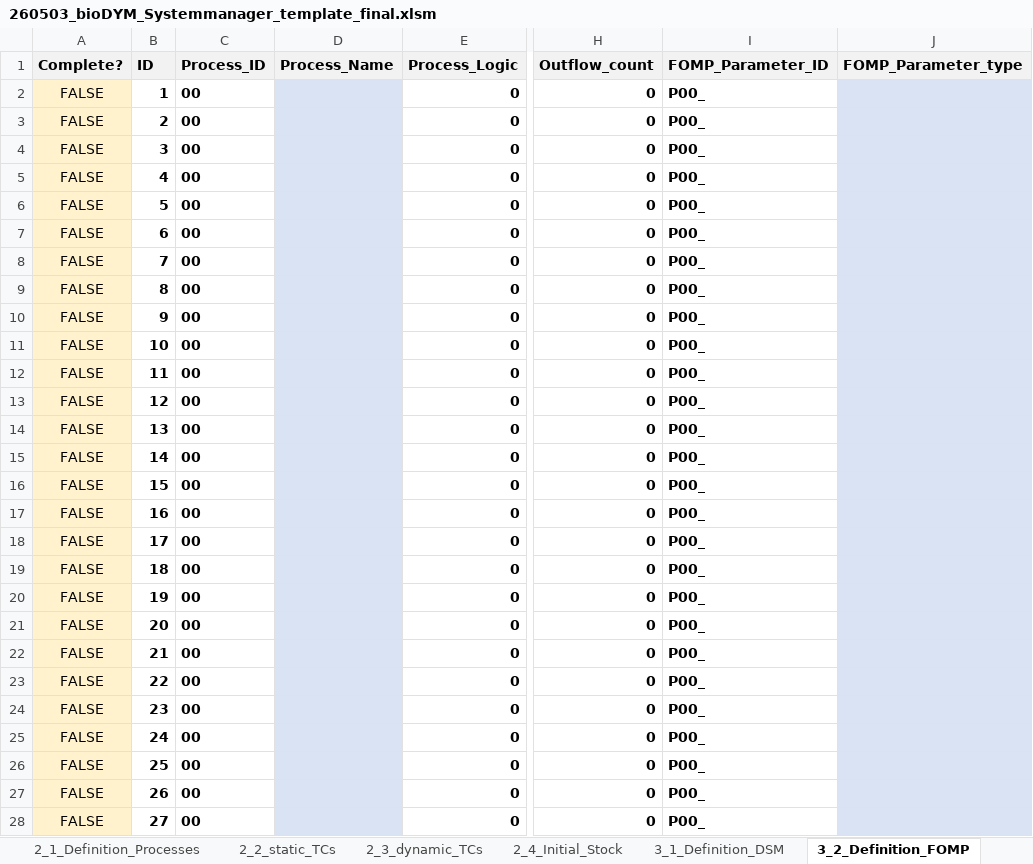
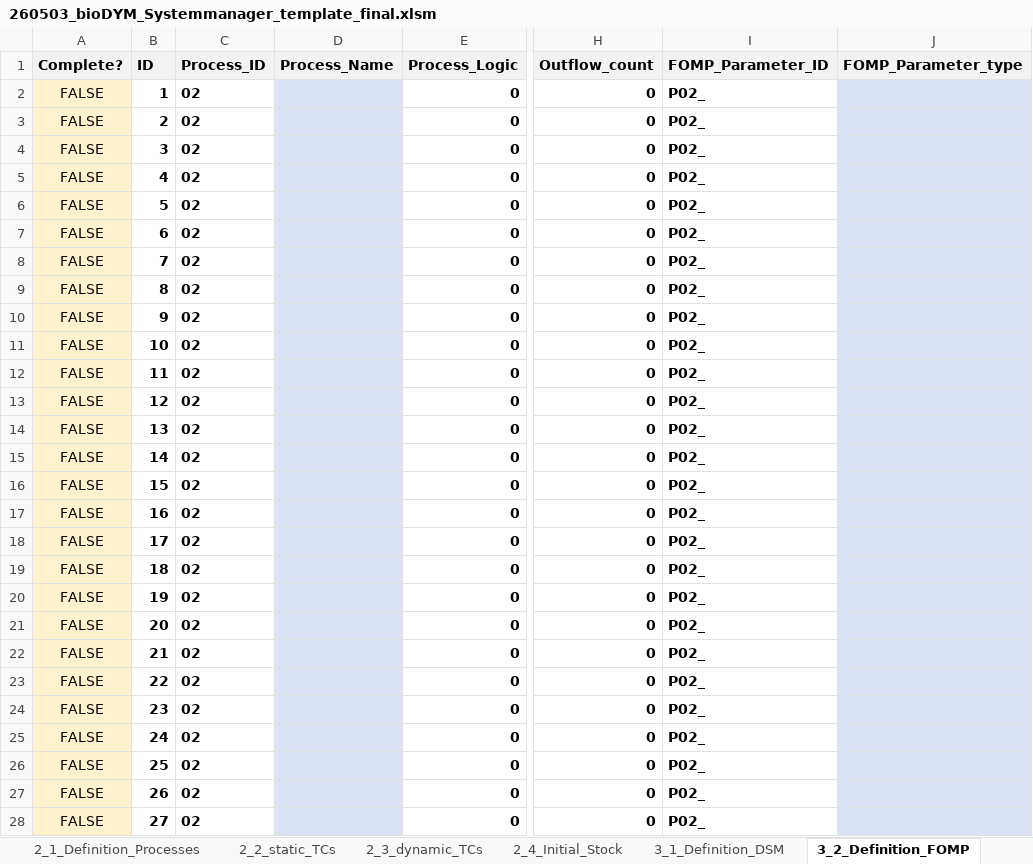
Before and after one commit to JScholz-tech/Biodym_JS, an Excel workbook: 01_data/01_input/template/260503_bioDYM_Systemmanager_template_final.xlsm, sheet 3_2_Definition_FOMP, drawn as a sheet; only a part is shown, gaps mark what is left out; values as stored, in another font and other column widths than the file's, no borders; table styles not drawn; the diff covers the shown part only; the diff names each change by its address in the sheet, - before the commit and + after, or states it on an @@ line.

```diff
--- a/01_data/01_input/template/260503_bioDYM_Systemmanager_template_final.xlsm (sheet 3_2_Definition_FOMP)
+++ b/01_data/01_input/template/260503_bioDYM_Systemmanager_template_final.xlsm (sheet 3_2_Definition_FOMP)
-C2:C28 (Process_ID): 00
+C2:C28 (Process_ID): 02
-I2:I28 (FOMP_Parameter_ID): P00_
+I2:I28 (FOMP_Parameter_ID): P02_
```
Also changed, not shown: 138 edited cells elsewhere in this sheet, sheet 1_1_Definition_Flows, sheet 2_2_static_TCs, sheet 1_2_Data_Flows, sheet 2_1_Definition_Processes, 1 other file.
